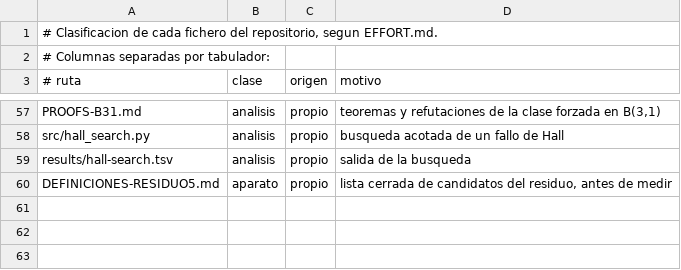
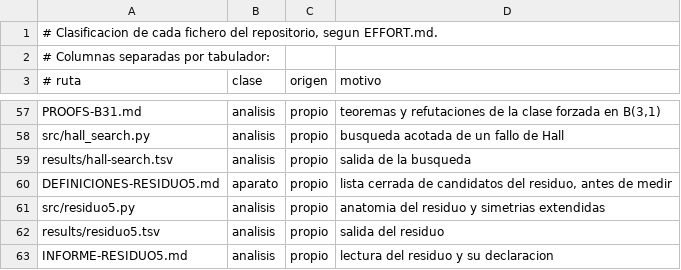
Before and after one commit to Probatorium/forced-counts, a TSV file: effort/classification.tsv, drawn as a sheet; only a part is shown, gaps mark what is left out.

Commit message:
El residuo de 5: anatomia completa, un estrechamiento, y la frontera declarada
Fases 1 y 2 de lo declarado en el commit anterior, cuya lista de candidatas era
cerrada y se firmo antes de medir.

Fase 1, la anatomia. El vector completo sobre las 19 orbitas libres, con
cardinal, mitad, aportacion y desviacion, sin resumir ni omitir ninguna. Lo
primero que sale es lo contrario de lo que se buscaba: el 5 NO esta localizado.
Las diecinueve orbitas tienen desviacion no nula y casi se cancelan entre ellas,
con las dos mayores de mas y menos 6. La unica particion que sale sola de la
tabla es que las tres desviaciones impares estan en las tres orbitas que
contienen pares de King Wen y suman mas 1, y las dieciseis restantes suman mas 4.

El cruce contra A1 y A2 se reporta como tabla y nada mas: las tres orbitas con
pares de igual nuclear tienen desviacion menos 2, y las mitades no separan nada.
Sin nula declarada y sin disciplina de multiplicidad, eso no se lee como
evidencia.

Fase 2. A1 y A2 no aportan biyeccion, como ya se habia declarado. De las tres que
si aportan, solo una cuenta: A5, el intercambio dentro del par, que es la propia
regla de King Wen y no es afin. Duplica el grupo de 384 a 768, baja las orbitas
libres de 19 a 17 y estrecha el intervalo de 102 a 94. Enumerativo, no teorema.
A3 y A4 estrechan mucho mas, hasta anchura 10, pero generan grupos que pasan del
tope declarado de 200000, y la fase 0 ya habia escrito que un estrechamiento con
un grupo grande y sin estructura no cuenta. Se reporta y no se cobra.

Ninguna fuerza, ninguna alcanza el empate, y el observado sigue siendo 1013.

Desenlace. Hay estrechamiento, es A5, y no explica el 5. El residuo queda
DECLARADO INFORMATIVO relativo a esta lista, con la frase de que la matematica
toca fondo donde empieza la eleccion editorial, y con la advertencia de que la
declaracion es relativa a la lista: otra estructura no probada aqui podria
absorberlo. Destino, la seccion 6 del manuscrito.

```diff
--- a/effort/classification.tsv
+++ b/effort/classification.tsv
@@ -60 +60,4 @@ results/hall-search.tsv	analisis	propio	salida de la busqueda
 DEFINICIONES-RESIDUO5.md	aparato	propio	lista cerrada de candidatos del residuo, antes de medir
+src/residuo5.py	analisis	propio	anatomia del residuo y simetrias extendidas
+results/residuo5.tsv	analisis	propio	salida del residuo
+INFORME-RESIDUO5.md	analisis	propio	lectura del residuo y su declaracion
```
Also changed, not shown: 4 other files.
